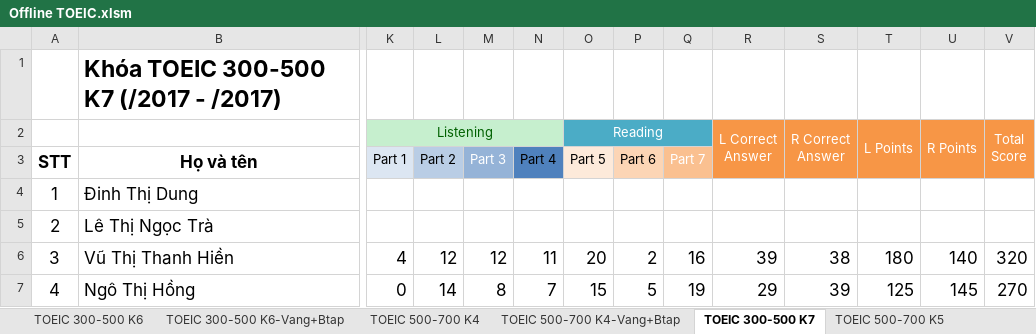
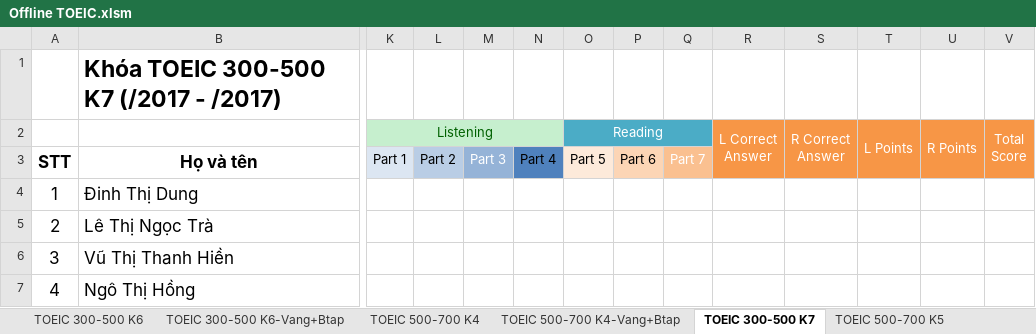
Before and after one commit to dhphong87/Success, an Excel workbook: Danh Sach Lop/Offline TOEIC.xlsm, sheet TOEIC 300-500 K7, drawn as a sheet; only a part is shown, gaps mark what is left out; values as stored, in another font and other column widths than the file's, no borders; the diff covers the shown part only; the diff names each change by its address in the sheet, - before the commit and + after, or states it on an @@ line.

```diff
--- a/Danh Sach Lop/Offline TOEIC.xlsm (sheet TOEIC 300-500 K7)
+++ b/Danh Sach Lop/Offline TOEIC.xlsm (sheet TOEIC 300-500 K7)
-K6: 4
+K6: (empty)
-L6: 12
+L6: (empty)
-M6: 12
+M6: (empty)
-N6: 11
+N6: (empty)
-O6: 20
+O6: (empty)
-P6: 2
+P6: (empty)
-Q6: 16
+Q6: (empty)
-R6: 39
+R6: (empty)
-S6: 38
+S6: (empty)
-T6: 180
+T6: (empty)
-U6: 140
+U6: (empty)
-V6: 320
+V6: (empty)
-K7: 0
+K7: (empty)
-L7: 14
+L7: (empty)
-M7: 8
+M7: (empty)
-N7: 7
+N7: (empty)
-O7: 15
+O7: (empty)
-P7: 5
+P7: (empty)
-Q7: 19
+Q7: (empty)
-R7: 29
+R7: (empty)
-S7: 39
+S7: (empty)
-T7: 125
+T7: (empty)
-U7: 145
+U7: (empty)
-V7: 270
+V7: (empty)
```
Also changed, not shown: 1 added row and 36 edited cells elsewhere in this sheet, sheet TOEIC 300-500 K5, sheet TOEIC 500-700 K4, sheet TB Sinh nhật, Danh Sach Lop/Danh sach hoi.xlsx, Thu Chi 2017.xlsx.
